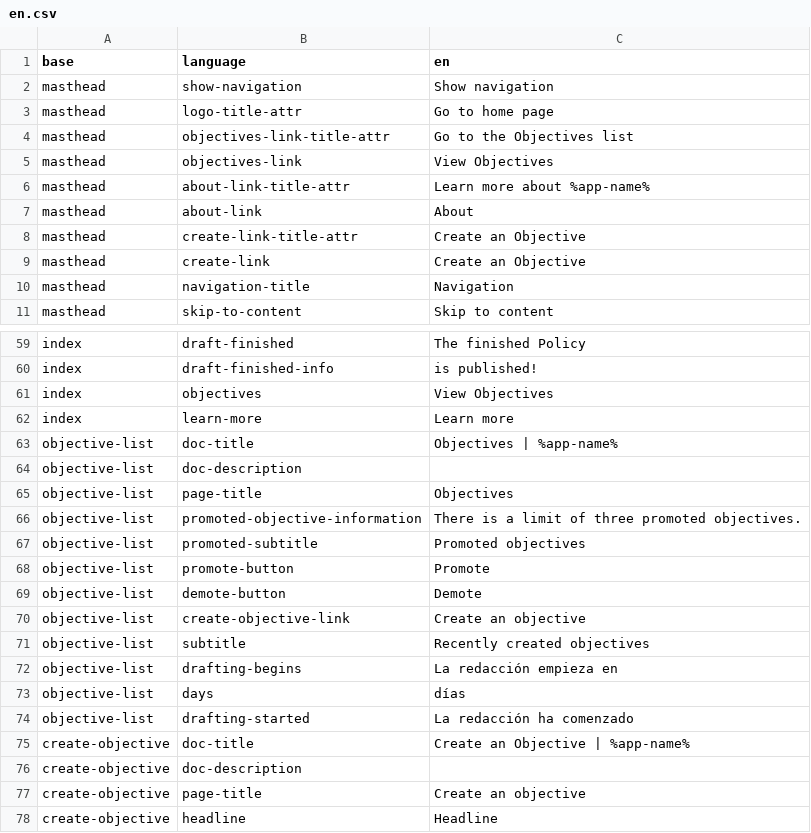
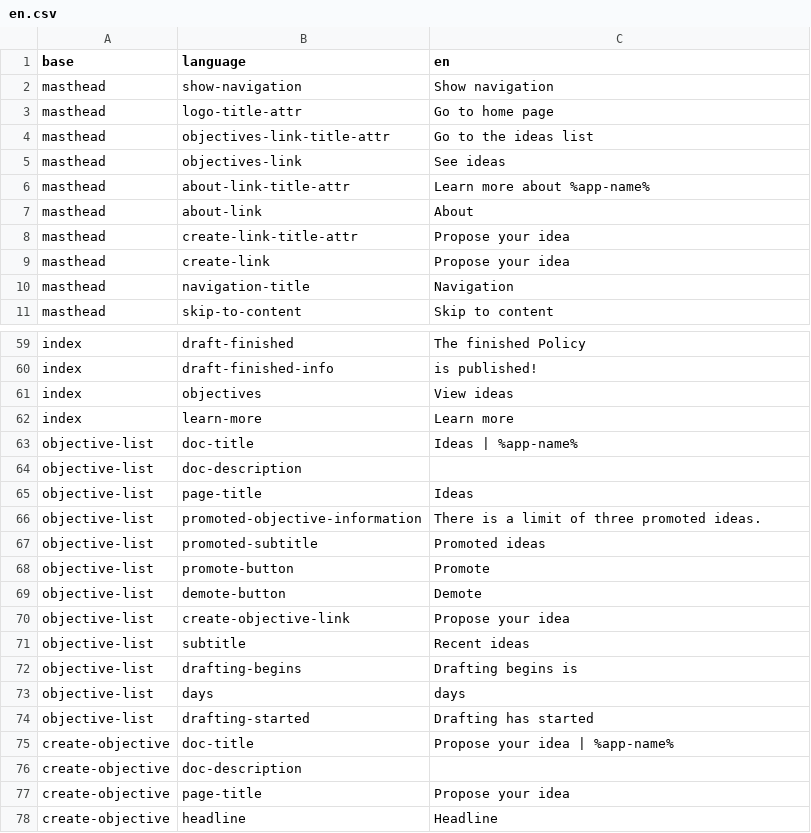
Before and after one commit to johnpuddephatt/objective8, a CSV file: resources/translations/en.csv, drawn as a sheet; only a part is shown, gaps mark what is left out; the diff covers the shown part only.

```diff
--- a/resources/translations/en.csv
+++ b/resources/translations/en.csv
@@ -3,8 +3,8 @@ masthead,show-navigation,Show navigation
 masthead,logo-title-attr,Go to home page
-masthead,objectives-link-title-attr,Go to the Objectives list
-masthead,objectives-link,View Objectives
+masthead,objectives-link-title-attr,Go to the ideas list
+masthead,objectives-link,See ideas
 masthead,about-link-title-attr,Learn more about %app-name%
 masthead,about-link,About
-masthead,create-link-title-attr,Create an Objective
-masthead,create-link,Create an Objective
+masthead,create-link-title-attr,Propose your idea
+masthead,create-link,Propose your idea
 masthead,navigation-title,Navigation
@@ -60,19 +60,19 @@ index,draft-finished,The finished Policy
 index,draft-finished-info,is published!
-index,objectives,View Objectives
+index,objectives,View ideas
 index,learn-more,Learn more
-objective-list,doc-title,Objectives | %app-name%
+objective-list,doc-title,Ideas | %app-name%
 objective-list,doc-description,
-objective-list,page-title,Objectives
-objective-list,promoted-objective-information,There is a limit of three promoted objectives.
-objective-list,promoted-subtitle,Promoted objectives
+objective-list,page-title,Ideas
+objective-list,promoted-objective-information,There is a limit of three promoted ideas.
+objective-list,promoted-subtitle,Promoted ideas
 objective-list,promote-button,Promote
 objective-list,demote-button,Demote
-objective-list,create-objective-link,Create an objective
-objective-list,subtitle,Recently created objectives
-objective-list,drafting-begins,La redacción empieza en
-objective-list,days,días
-objective-list,drafting-started,La redacción ha comenzado
-create-objective,doc-title,Create an Objective | %app-name%
+objective-list,create-objective-link,Propose your idea
+objective-list,subtitle,Recent ideas
+objective-list,drafting-begins,Drafting begins is
+objective-list,days,days
+objective-list,drafting-started,Drafting has started
+create-objective,doc-title,Propose your idea | %app-name%
 create-objective,doc-description,
-create-objective,page-title,Create an objective
+create-objective,page-title,Propose your idea
 create-objective,headline,Headline
```
Also changed, not shown: 35 edited cells elsewhere in this file, 4 other files.
